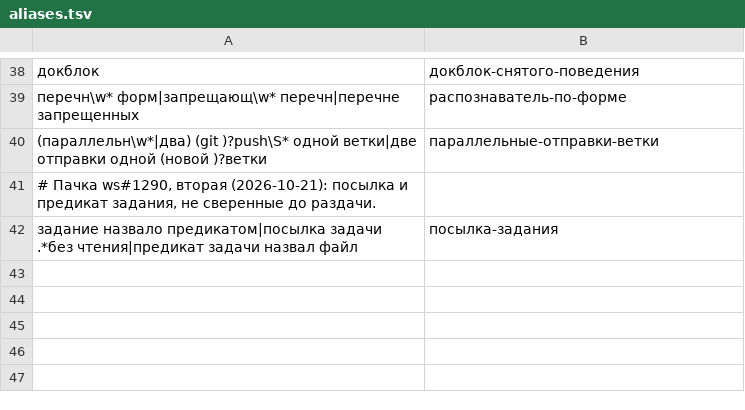
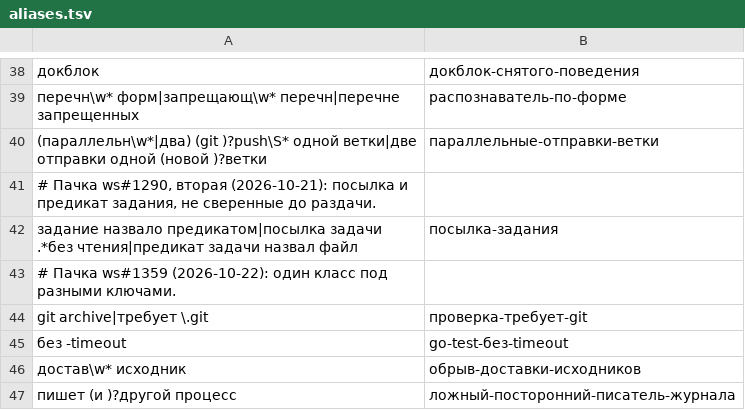
Before and after one commit to PRO-Robotech/kacho-workspace, a TSV file: scripts/lessons/aliases.tsv, drawn as a sheet; only a part is shown, gaps mark what is left out; the diff names each change by its address in the sheet, - before the commit and + after, or states it on an @@ line.

Commit message:
#1359 lessons: синонимы четырёх классов, названных разными ключами

```diff
--- a/scripts/lessons/aliases.tsv
+++ b/scripts/lessons/aliases.tsv
+row 43: # Пачка ws#1359 (2026-10-22): один класс под разными ключами.
+row 44: git archive|требует \.git | проверка-требует-git
+row 45: без -timeout | go-test-без-timeout
+row 46: достав\w* исходник | обрыв-доставки-исходников
+row 47: пишет (и )?другой процесс | ложный-посторонний-писатель-журнала
```
